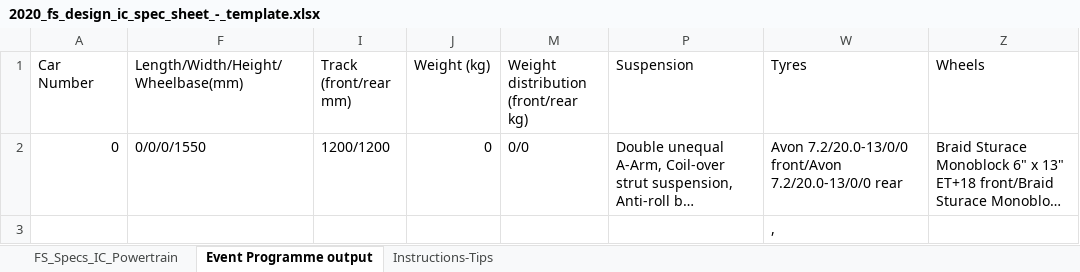
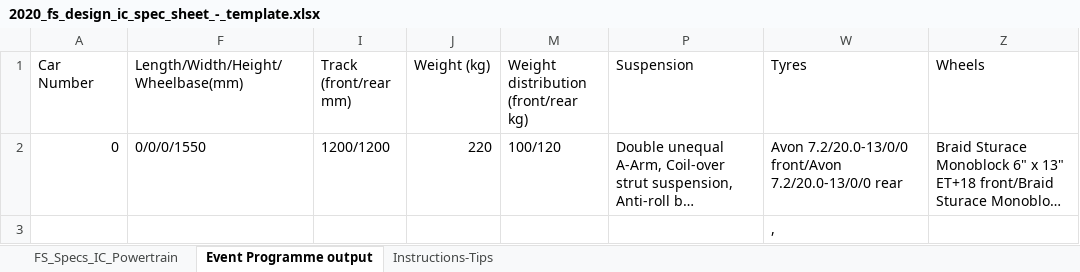
Before and after one commit to Joe-Story/FBR-VD, an Excel workbook: 2020_fs_design_ic_spec_sheet_-_template.xlsx, sheet Event Programme output, drawn as a sheet; only a part is shown; long unchanged cells end in …; values as stored, in another font and other column widths than the file's, no borders; the diff names each change by its address in the sheet, - before the commit and + after, or states it on an @@ line.

Commit message:
Fully integrated script now outputs all key values, other than those most easily obtained from LLT spreadsheet, which should be fed into the main script.

```diff
--- a/2020_fs_design_ic_spec_sheet_-_template.xlsx (sheet Event Programme output)
+++ b/2020_fs_design_ic_spec_sheet_-_template.xlsx (sheet Event Programme output)
-J2 (Weight (kg)): 0
+J2 (Weight (kg)): 220
-M2: 0/0
+M2: 100/120
```
Also changed, not shown: sheet FS_Specs_IC_Powertrain, hidden cells, LLT model FBR20.xlsx, 1 other file.
